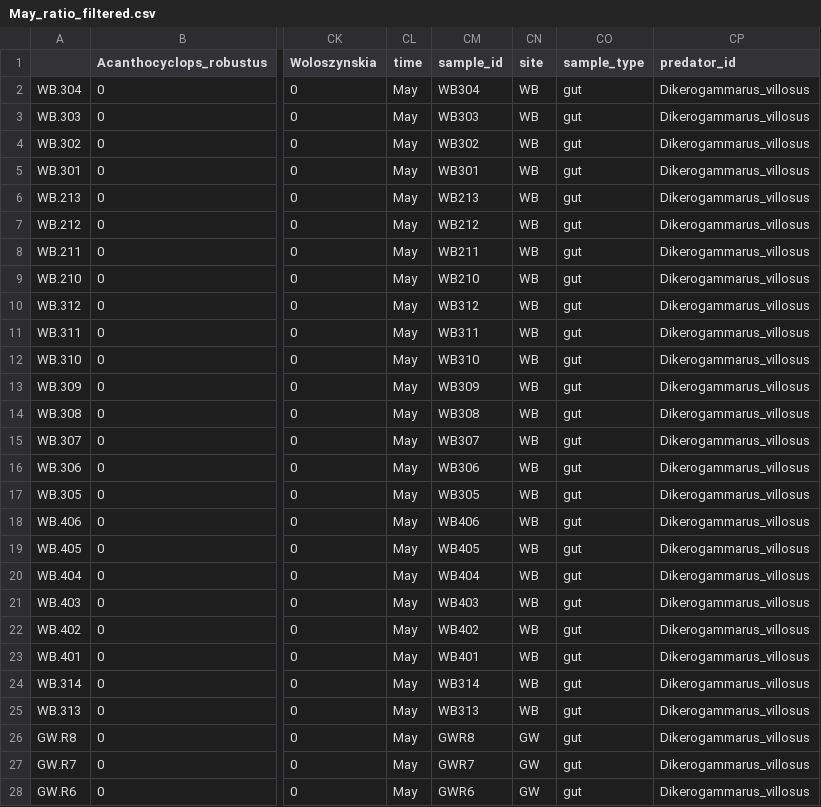
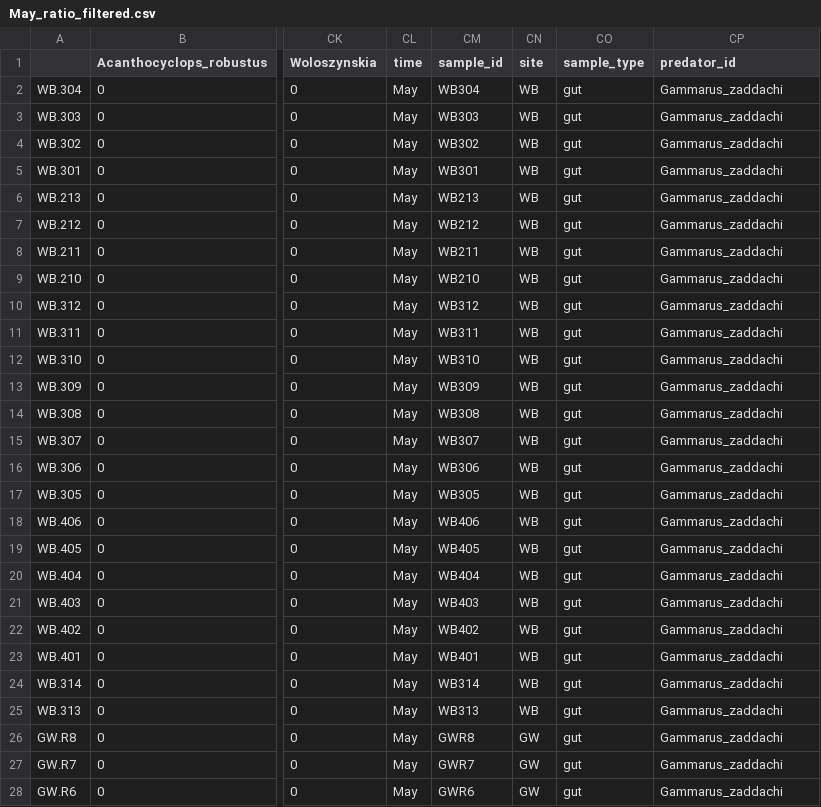
Before and after one commit to mbenucci/Dv_Gz_MATI, a CSV file: R/May_ratio_filtered.csv, drawn as a sheet; only a part is shown, gaps mark what is left out; the diff covers the shown part only; the diff names each change by its address in the sheet, - before the commit and + after, or states it on an @@ line.

```diff
--- a/R/May_ratio_filtered.csv
+++ b/R/May_ratio_filtered.csv
-CP2:CP28 (predator_id): Dikerogammarus_villosus
+CP2:CP28 (predator_id): Gammarus_zaddachi
```
Also changed, not shown: 117 edited cells elsewhere in this file, R/May_reads_filtered.csv, 11 other files.
